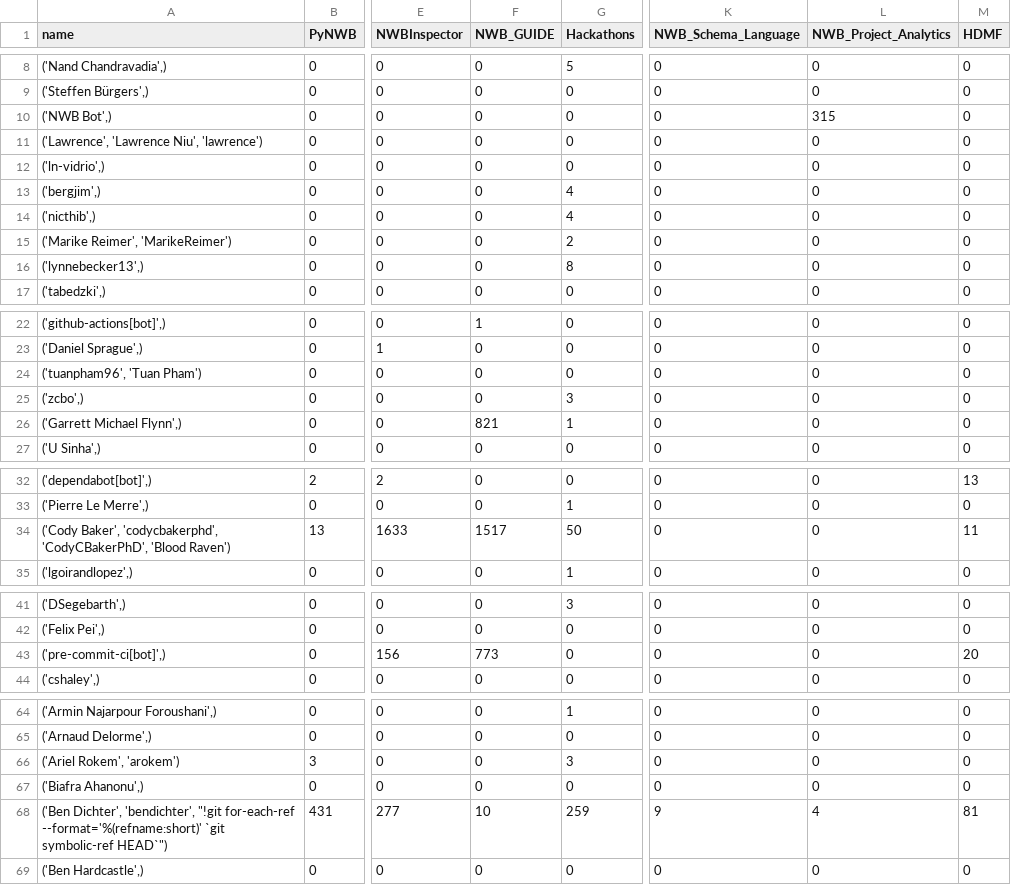
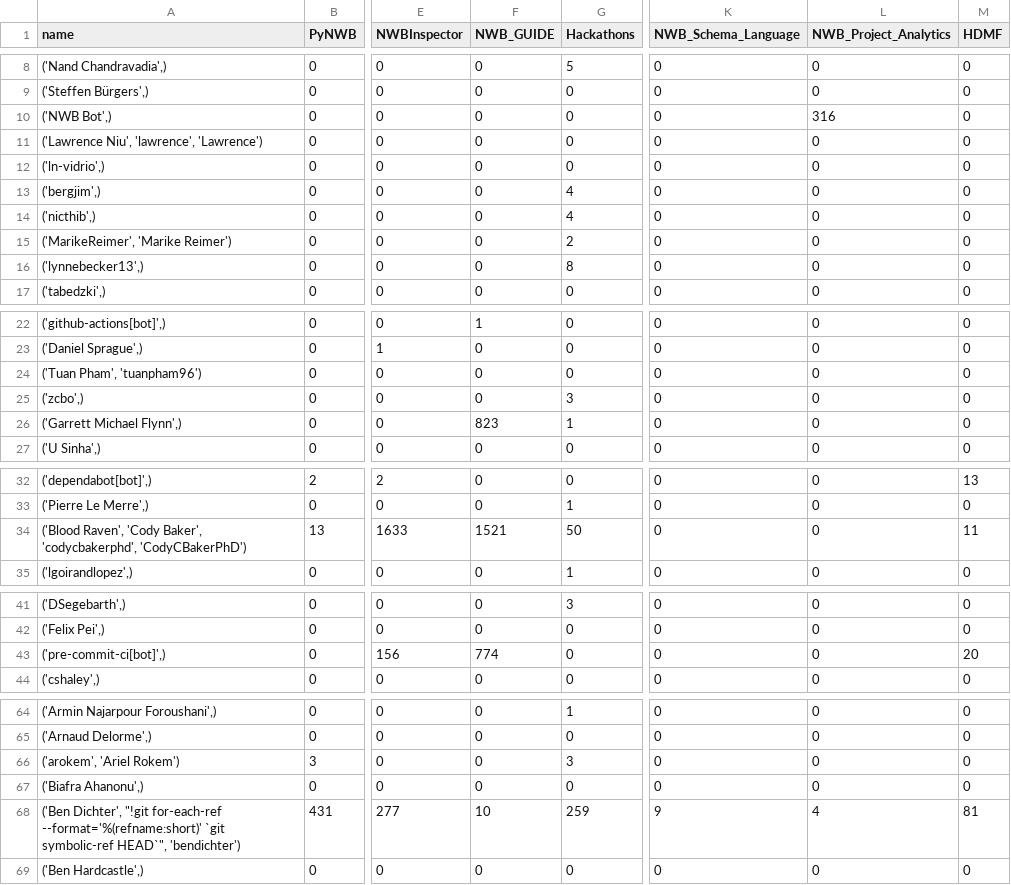
Before and after one commit to NeurodataWithoutBorders/nwb-project-analytics, a TSV file: data/contributors.tsv, drawn as a sheet; only a part is shown, gaps mark what is left out; the diff covers the shown part only; the diff names each change by its address in the sheet, - before the commit and + after, or states it on an @@ line.

```diff
--- a/data/contributors.tsv
+++ b/data/contributors.tsv
-L10 (NWB_Project_Analytics): 315
+L10 (NWB_Project_Analytics): 316
-A11 (name): ('Lawrence', 'Lawrence Niu', 'lawrence')
+A11 (name): ('Lawrence Niu', 'lawrence', 'Lawrence')
-A15 (name): ('Marike Reimer', 'MarikeReimer')
+A15 (name): ('MarikeReimer', 'Marike Reimer')
-A24 (name): ('tuanpham96', 'Tuan Pham')
+A24 (name): ('Tuan Pham', 'tuanpham96')
-F26 (NWB_GUIDE): 821
+F26 (NWB_GUIDE): 823
-A34 (name): ('Cody Baker', 'codycbakerphd', 'CodyCBakerPhD', 'Blood Raven')
+A34 (name): ('Blood Raven', 'Cody Baker', 'codycbakerphd', 'CodyCBakerPhD')
-F34 (NWB_GUIDE): 1517
+F34 (NWB_GUIDE): 1521
-F43 (NWB_GUIDE): 773
+F43 (NWB_GUIDE): 774
-A66 (name): ('Ariel Rokem', 'arokem')
+A66 (name): ('arokem', 'Ariel Rokem')
-A68 (name): ('Ben Dichter', 'bendichter', "!git for-each-ref --format='%(refname:short)' `git symbolic-ref HEAD`")
+A68 (name): ('Ben Dichter', "!git for-each-ref --format='%(refname:short)' `git symbolic-ref HEAD`", 'bendichter')
```
Also changed, not shown: 9 edited cells elsewhere in this file, 2 other files.
